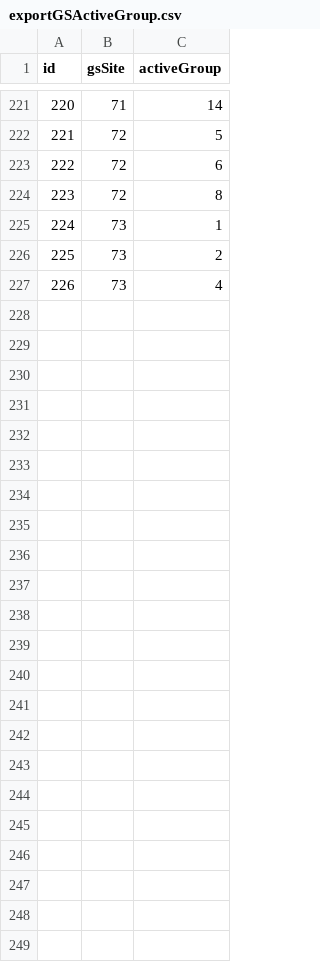
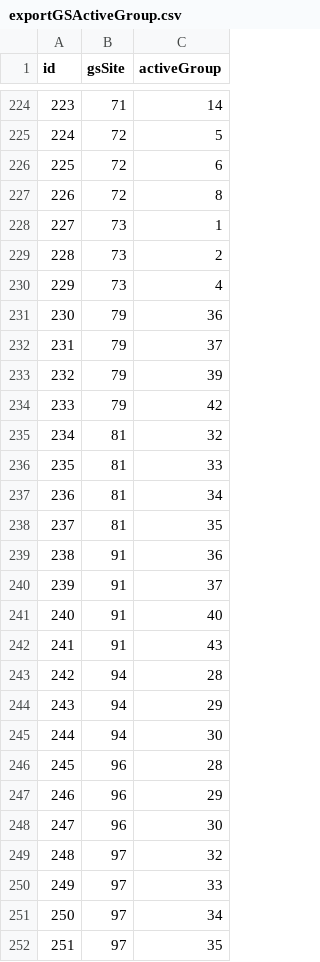
Before and after one commit to canonn-science/CAPIv2-Strapi, a CSV file: seed_files/CSV/exampleData/exportGSActiveGroup.csv, drawn as a sheet; only a part is shown, gaps mark what is left out; the diff covers the shown part only; the diff names each change by its address in the sheet, - before the commit and + after, or states it on an @@ line.

```diff
--- a/seed_files/CSV/exampleData/exportGSActiveGroup.csv
+++ b/seed_files/CSV/exampleData/exportGSActiveGroup.csv
@@ column A (id) renumbered between rows 182 and 230 @@
+row 231: 230 | 79 | 36
+row 232: 231 | 79 | 37
+row 233: 232 | 79 | 39
+row 234: 233 | 79 | 42
+row 235: 234 | 81 | 32
+row 236: 235 | 81 | 33
+row 237: 236 | 81 | 34
+row 238: 237 | 81 | 35
+row 239: 238 | 91 | 36
+row 240: 239 | 91 | 37
+row 241: 240 | 91 | 40
+row 242: 241 | 91 | 43
+row 243: 242 | 94 | 28
+row 244: 243 | 94 | 29
+row 245: 244 | 94 | 30
+row 246: 245 | 96 | 28
+row 247: 246 | 96 | 29
+row 248: 247 | 96 | 30
+row 249: 248 | 97 | 32
+row 250: 249 | 97 | 33
+row 251: 250 | 97 | 34
+row 252: 251 | 97 | 35
```
Also changed, not shown: 3 added rows elsewhere in this file, seed_files/CSV/core_store-seed.csv, seed_files/CSV/exampleData/exportGRActiveGroup.csv, 24 other files.
